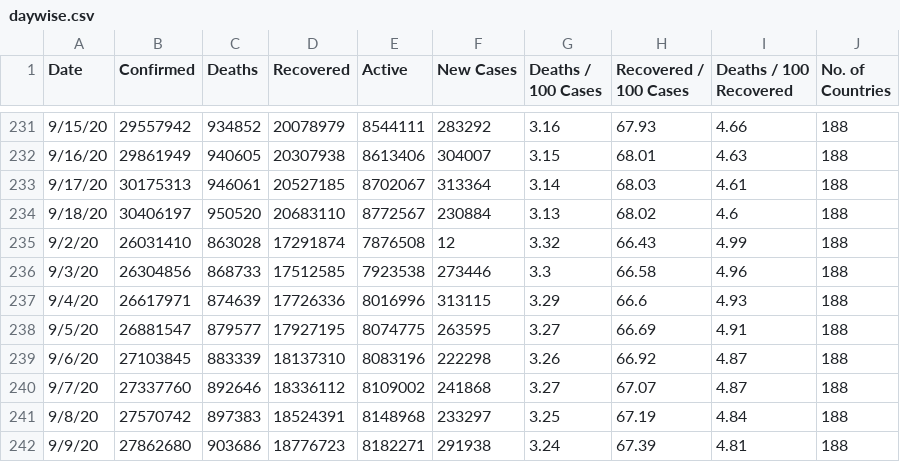
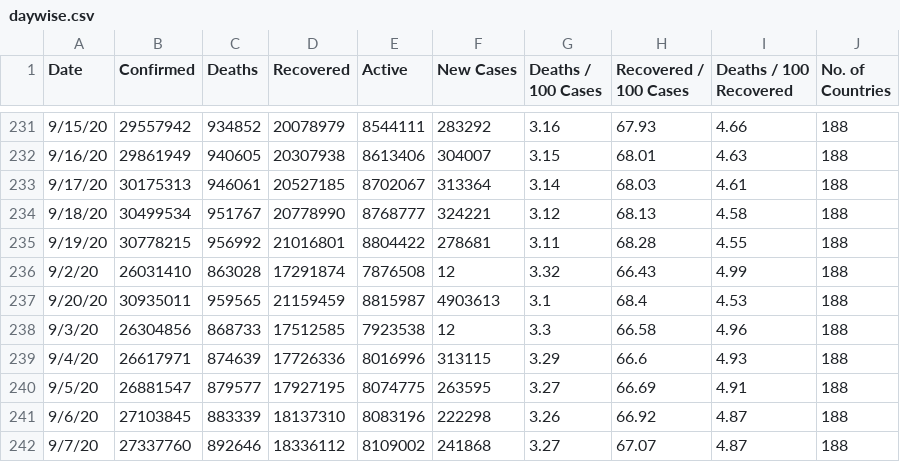
Before and after one commit to pallavi176/Covid-19-Preprocessed-Dataset, a CSV file: preprocessed/daywise.csv, drawn as a sheet; only a part is shown, gaps mark what is left out; the shorter side is filled out with more unchanged rows.

```diff
--- a/preprocessed/daywise.csv
+++ b/preprocessed/daywise.csv
@@ -233,5 +233,7 @@ Date,Confirmed,Deaths,Recovered,Active,New Cases,Deaths / 100 Cases,Recovered /
 9/17/20,30175313,946061,20527185,8702067,313364,3.14,68.03,4.61,188
-9/18/20,30406197,950520,20683110,8772567,230884,3.13,68.02,4.6,188
+9/18/20,30499534,951767,20778990,8768777,324221,3.12,68.13,4.58,188
+9/19/20,30778215,956992,21016801,8804422,278681,3.11,68.28,4.55,188
 9/2/20,26031410,863028,17291874,7876508,12,3.32,66.43,4.99,188
-9/3/20,26304856,868733,17512585,7923538,273446,3.3,66.58,4.96,188
+9/20/20,30935011,959565,21159459,8815987,4903613,3.1,68.4,4.53,188
+9/3/20,26304856,868733,17512585,7923538,12,3.3,66.58,4.96,188
 9/4/20,26617971,874639,17726336,8016996,313115,3.29,66.6,4.93,188
```
Also changed, not shown: preprocessed/countrywise.csv, 2 other files.
